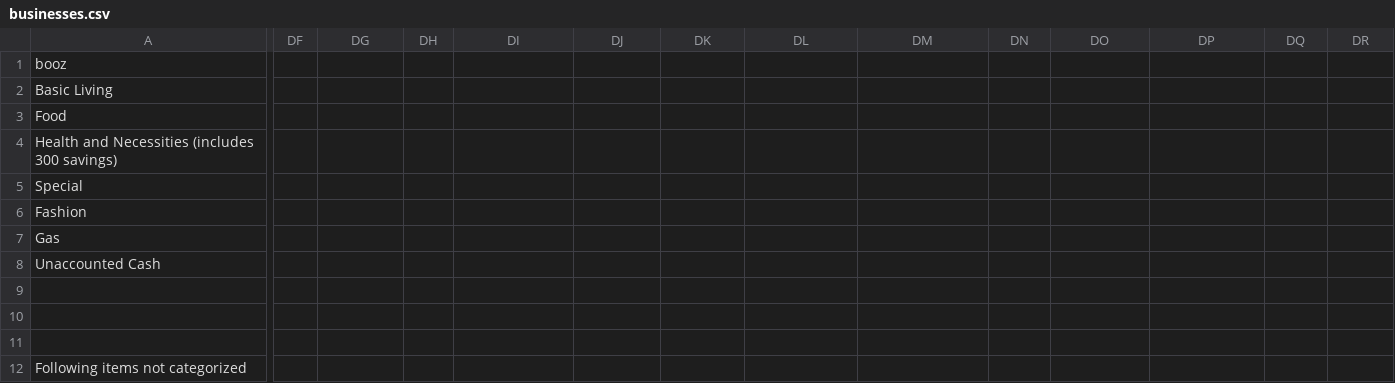
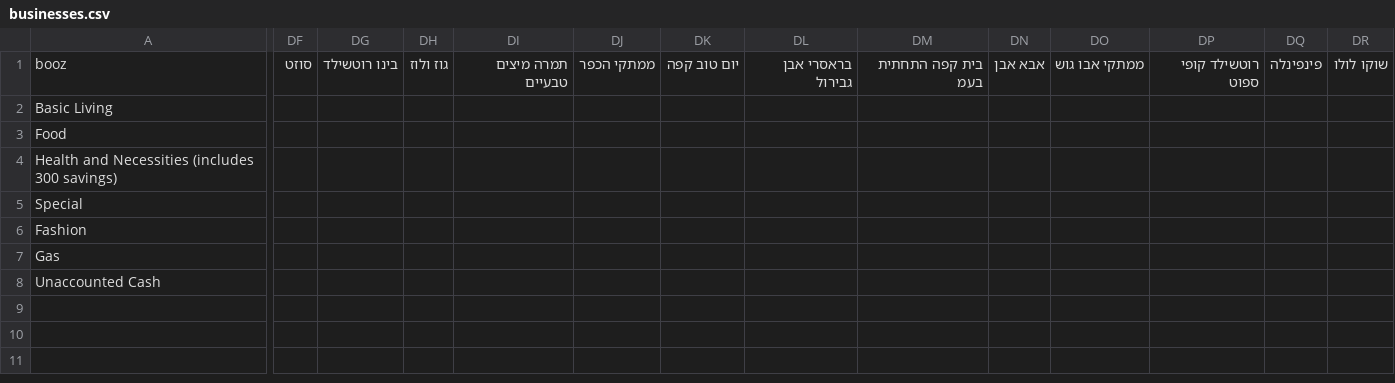
Before and after one commit to tzachimmad/isracard_parser, a CSV file: businesses.csv, drawn as a sheet; only a part is shown, gaps mark what is left out; rows hold the shown columns only; the diff covers the shown part only; the diff names each change by its address in the sheet, - before the commit and + after, or states it on an @@ line.

Commit message:
Add files via upload

```diff
--- a/businesses.csv
+++ b/businesses.csv
-DF1: (empty)
+DF1: סוזט
-DG1: (empty)
+DG1: בינו רוטשילד
-DH1: (empty)
+DH1: גוז ולוז
-DI1: (empty)
+DI1: תמרה מיצים טבעיים
-DJ1: (empty)
+DJ1: ממתקי הכפר
-DK1: (empty)
+DK1: יום טוב קפה
-DL1: (empty)
+DL1: בראסרי אבן גבירול
-DM1: (empty)
+DM1: בית קפה התחתית בעמ
-DN1: (empty)
+DN1: אבא אבן
-DO1: (empty)
+DO1: ממתקי אבו גוש
-DP1: (empty)
+DP1: רוטשילד קופי ספוט
-DQ1: (empty)
+DQ1: פינפינלה
-DR1: (empty)
+DR1: שוקו לולו
-row 9: (empty)
-row 10: (empty)
-row 11: (empty)
-row 12: Following items not categorized
```
Also changed, not shown: 15 edited cells elsewhere in this file.
